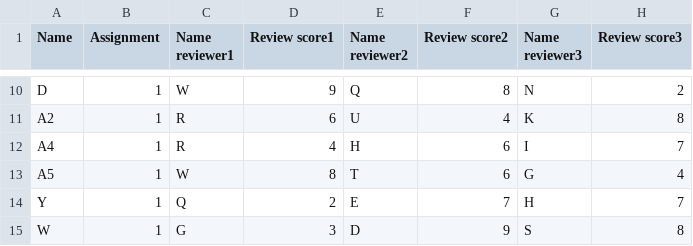
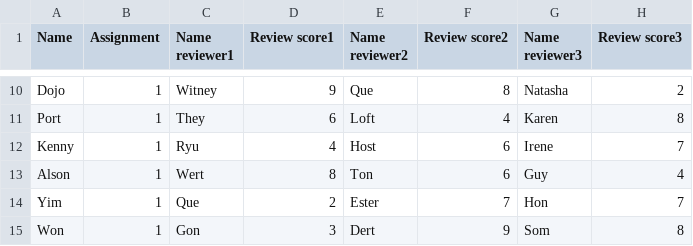
Before and after one commit to gigiftttgi/261361-LMS_peer_review_checker, a CSV file: App/uploads/input.csv, drawn as a sheet; only a part is shown, gaps mark what is left out; the diff covers the shown part only; the diff names each change by its address in the sheet, - before the commit and + after, or states it on an @@ line.

```diff
--- a/App/uploads/input.csv
+++ b/App/uploads/input.csv
-A10 (Name): D
+A10 (Name): Dojo
-C10 (Name reviewer1): W
+C10 (Name reviewer1): Witney
-E10 (Name reviewer2): Q
+E10 (Name reviewer2): Que
-G10 (Name reviewer3): N
+G10 (Name reviewer3): Natasha
-A11 (Name): A2
+A11 (Name): Port
-C11 (Name reviewer1): R
+C11 (Name reviewer1): They
-E11 (Name reviewer2): U
+E11 (Name reviewer2): Loft
-G11 (Name reviewer3): K
+G11 (Name reviewer3): Karen
-A12 (Name): A4
+A12 (Name): Kenny
-C12 (Name reviewer1): R
+C12 (Name reviewer1): Ryu
-E12 (Name reviewer2): H
+E12 (Name reviewer2): Host
-G12 (Name reviewer3): I
+G12 (Name reviewer3): Irene
-A13 (Name): A5
+A13 (Name): Alson
-C13 (Name reviewer1): W
+C13 (Name reviewer1): Wert
-E13 (Name reviewer2): T
+E13 (Name reviewer2): Ton
-G13 (Name reviewer3): G
+G13 (Name reviewer3): Guy
-A14 (Name): Y
+A14 (Name): Yim
-C14 (Name reviewer1): Q
+C14 (Name reviewer1): Que
-E14 (Name reviewer2): E
+E14 (Name reviewer2): Ester
-G14 (Name reviewer3): H
+G14 (Name reviewer3): Hon
-A15 (Name): W
+A15 (Name): Won
-C15 (Name reviewer1): G
+C15 (Name reviewer1): Gon
-E15 (Name reviewer2): D
+E15 (Name reviewer2): Dert
-G15 (Name reviewer3): S
+G15 (Name reviewer3): Som
```
Also changed, not shown: 32 edited cells elsewhere in this file, App/suspect.csv, 5 other files.
